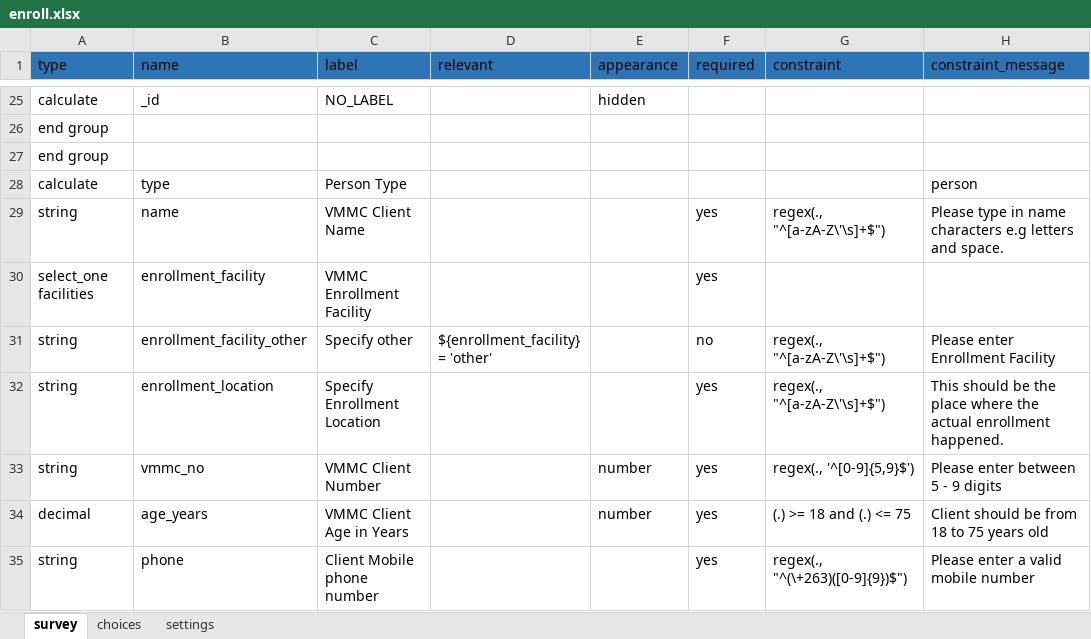
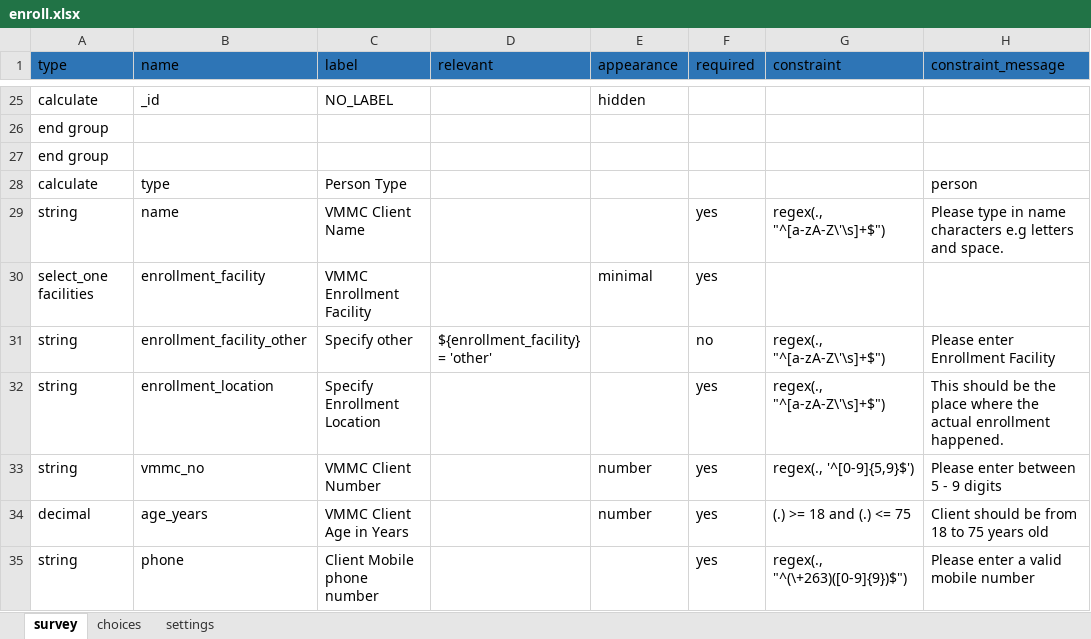
Before and after one commit to medic/cht-post-ops-app, an Excel workbook: zazic-scale-up/forms/app/enroll.xlsx, sheet survey, drawn as a sheet; only a part is shown, gaps mark what is left out; values as stored, in another font and other column widths than the file's, no borders; the diff names each change by its address in the sheet, - before the commit and + after, or states it on an @@ line.

Commit message:
add appearance property

```diff
--- a/zazic-scale-up/forms/app/enroll.xlsx (sheet survey)
+++ b/zazic-scale-up/forms/app/enroll.xlsx (sheet survey)
-E30 (appearance): (empty)
+E30 (appearance): minimal
```
Also changed, not shown: zazic-scale-up/forms/app/client_review.xlsx, zazic-scale-up/forms/contact/person-edit.xlsx, 3 other files.
